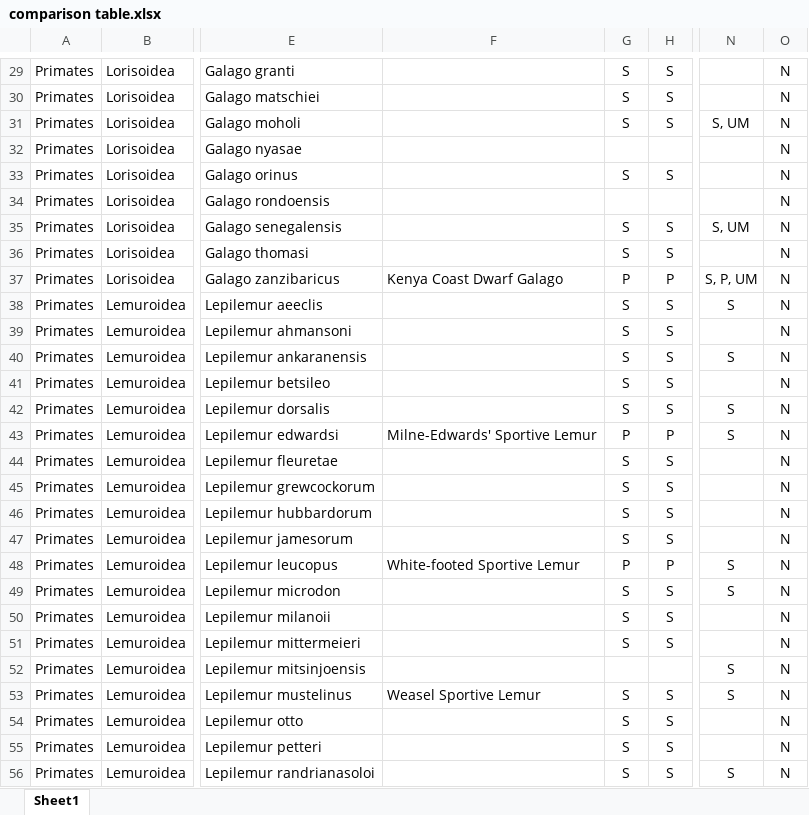
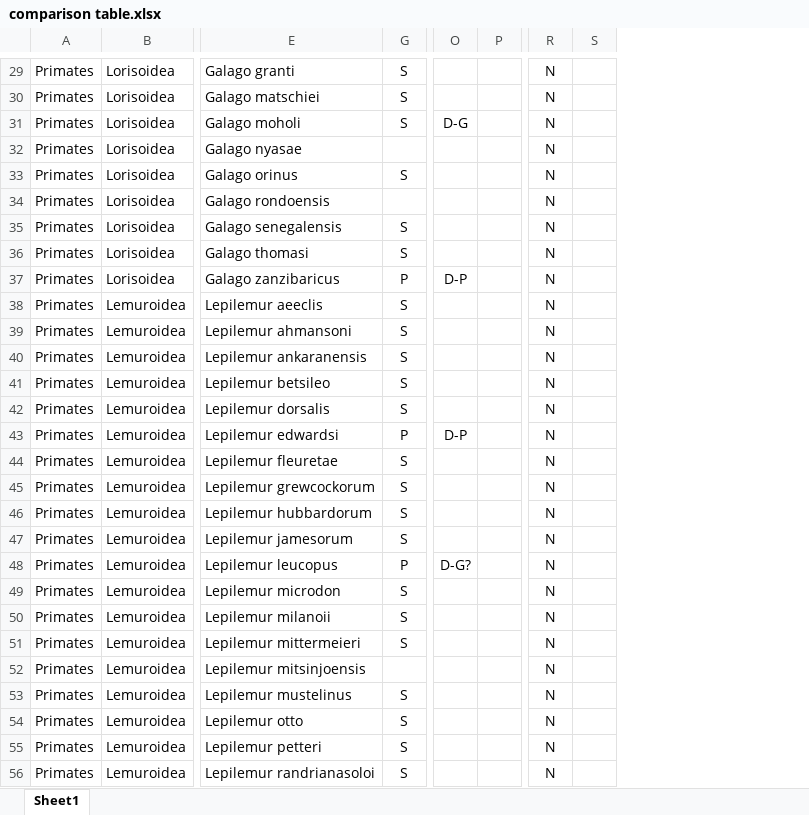
Before and after one commit to difiore/annual-reviews, an Excel workbook: comparison table.xlsx, sheet Sheet1, drawn as a sheet; only a part is shown, gaps mark what is left out; values as stored, in another font and other column widths than the file's, no borders; removed rows and columns are numbered as before the commit, all else as after; the diff covers the shown part only; the diff names each change by its address in the sheet, - before the commit and + after, or states it on an @@ line.

```diff
--- a/comparison table.xlsx (sheet Sheet1)
+++ b/comparison table.xlsx (sheet Sheet1)
@@ column F hidden, rows 37-53: Kenya Coast Dwarf Galago |  |  |  |  |  | Milne-Edwards' Sportive Lemur |  |  |  |  | White-footed Sportive Lemur |  |  |  |  | Weasel Sportive Lemur @@
@@ column H hidden, rows 29-56: S | S | S |  | S |  | S | S | P | S | S | S | S | S | P | S | S | S | S | P | S | S | S |  | S | S | S | S @@
@@ column N hidden, rows 31-56: S, UM |  |  |  | S, UM |  | S, P, UM | S |  | S |  | S | S |  |  |  |  | S | S |  |  | S | S |  |  | S @@
+column P, empty
+column R, rows 29-56: all N
+column S, empty
-O29:O30: N
+O29:O30: (empty)
-O31: N
+O31: D-G
-O32:O36: N
+O32:O36: (empty)
-O37: N
+O37: D-P
-O38:O42: N
+O38:O42: (empty)
-O43: N
+O43: D-P
-O44:O47: N
+O44:O47: (empty)
-O48: N
+O48: D-G?
-O49:O56: N
+O49:O56: (empty)
```
Also changed, not shown: 5 added rows, 9 removed rows, 87 edited cells and merged cells elsewhere in this sheet, hidden cells, 2 other files.
